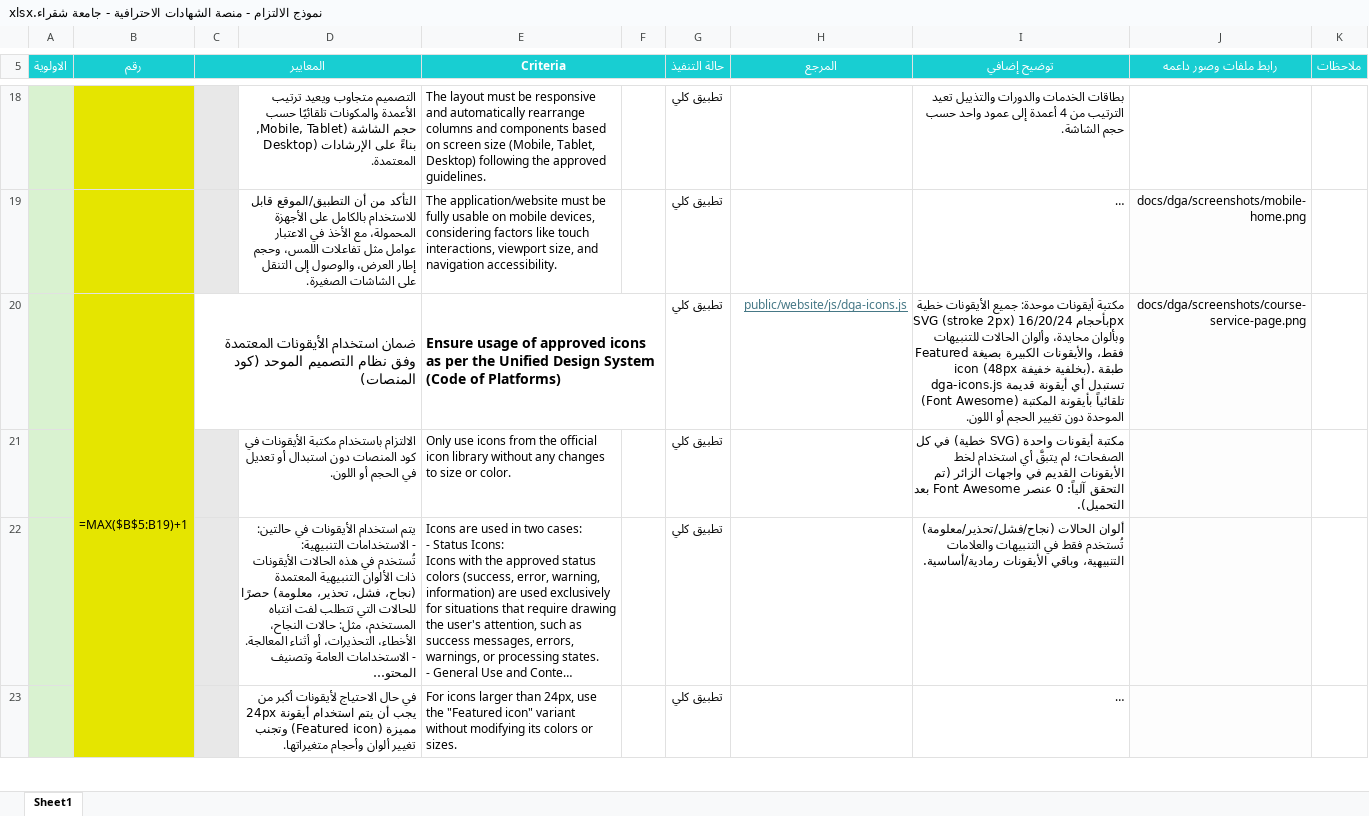
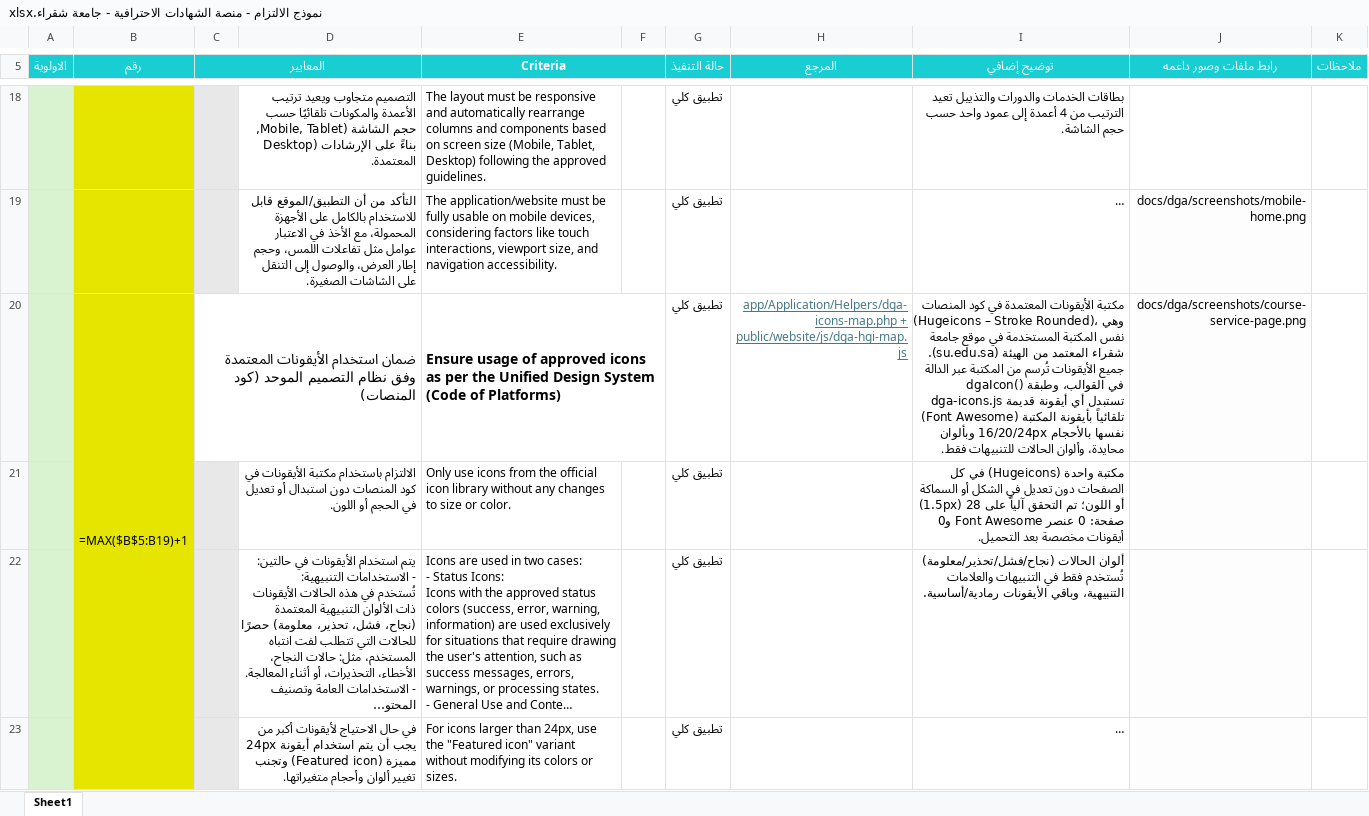
Before and after one commit to Melshahat89/shaqra, an Excel workbook: docs/dga/نموذج الالتزام - منصة الشهادات الاحترافية - جامعة شقراء.xlsx, sheet Sheet1, drawn as a sheet; only a part is shown, gaps mark what is left out; long unchanged cells end in …; values as stored, in another font and other column widths than the file's, no borders; formulas without a stored value are shown as written; charts and pictures and conditional formats not drawn; the diff names each change by its address in the sheet, - before the commit and + after, or states it on an @@ line.

```diff
--- a/docs/dga/نموذج الالتزام - منصة الشهادات الاحترافية - جامعة شقراء.xlsx (sheet Sheet1)
+++ b/docs/dga/نموذج الالتزام - منصة الشهادات الاحترافية - جامعة شقراء.xlsx (sheet Sheet1)
-H20 (المرجع): public/website/js/dga-icons.js
+H20 (المرجع): app/Application/Helpers/dga-icons-map.php + public/website/js/dga-hgi-map.js
-I20 (توضيح إضافي): مكتبة أيقونات موحدة: جميع الأيقونات خطية SVG (stroke 2px) بأحجام 16/20/24px وبألوان محايدة، وألوان الحالات للتنبيهات فقط، والأيقونات الكبيرة بصيغة Featured icon (48px بخلفية خفيفة). طبقة dga-icons.js تستبدل أي أيقونة قديمة (Font Awesome) تلقائياً بأيقونة المكتبة الموحدة دون تغيير الحجم أو اللون.
+I20 (توضيح إضافي): مكتبة الأيقونات المعتمدة في كود المنصات (Hugeicons – Stroke Rounded)، وهي نفس المكتبة المستخدمة في موقع جامعة شقراء المعتمد من الهيئة (su.edu.sa). جميع الأيقونات تُرسم من المكتبة عبر الدالة dgaIcon() في القوالب، وطبقة dga-icons.js تستبدل أي أيقونة قديمة (Font Awesome) تلقائياً بأيقونة المكتبة نفسها بالأحجام 16/20/24px وبألوان محايدة، وألوان الحالات للتنبيهات فقط.
-I21 (توضيح إضافي): مكتبة أيقونات واحدة (SVG خطية) في كل الصفحات؛ لم يتبقَّ أي استخدام لخط الأيقونات القديم في واجهات الزائر (تم التحقق آلياً: 0 عنصر Font Awesome بعد التحميل).
+I21 (توضيح إضافي): مكتبة واحدة (Hugeicons) في كل الصفحات دون تعديل في الشكل أو السماكة (1.5px) أو اللون؛ تم التحقق آلياً على 28 صفحة: 0 عنصر Font Awesome و0 أيقونات مخصصة بعد التحميل.
```
Also changed, not shown: 44 other files.
